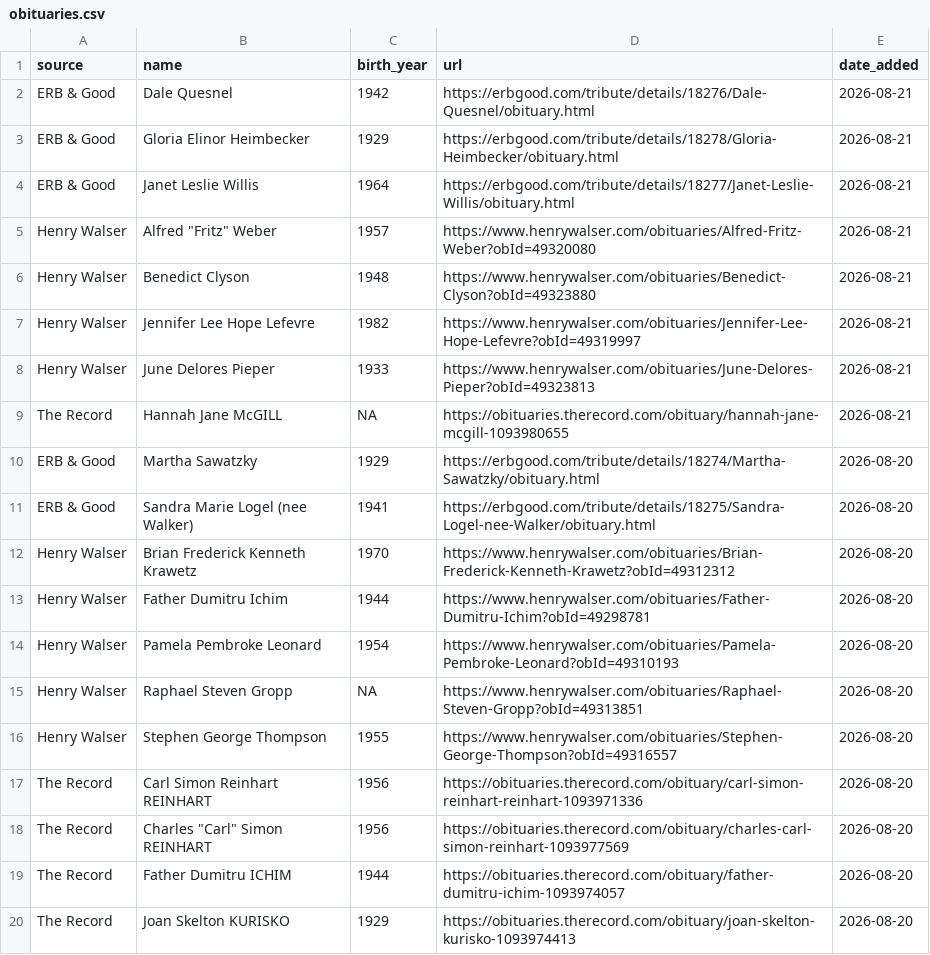
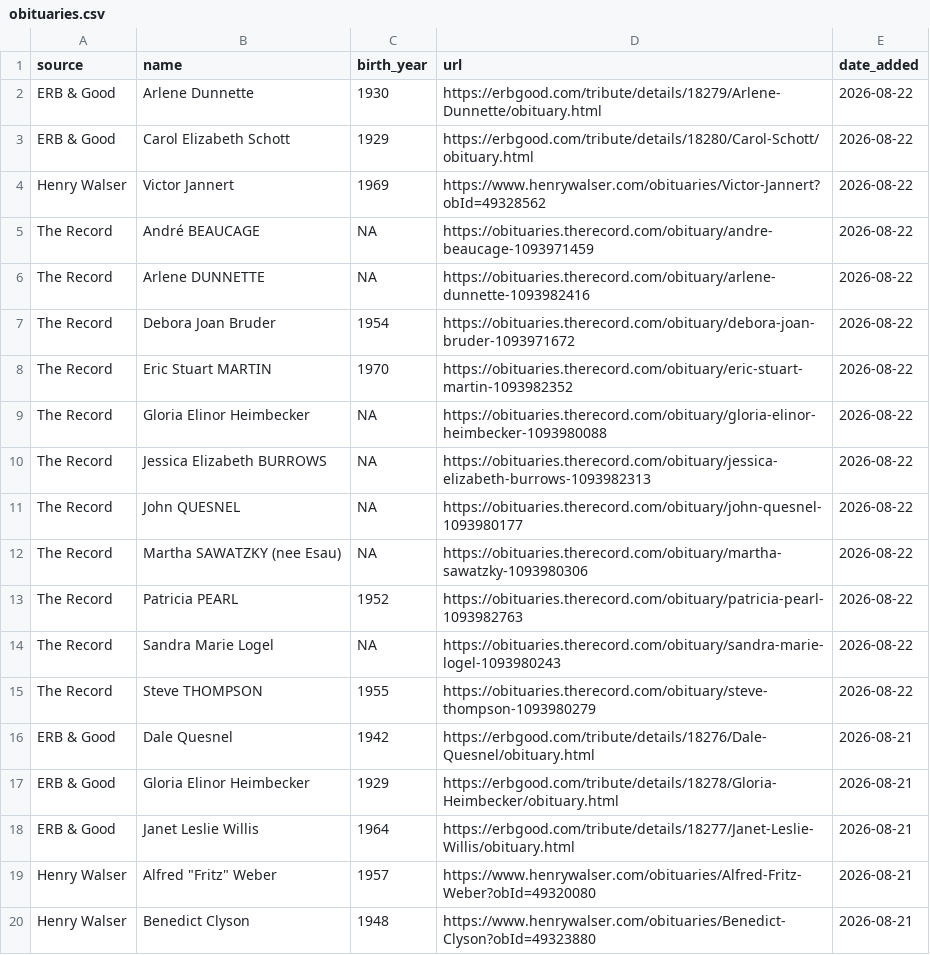
Before and after one commit to gpberber/waterloo-region-obituaries, a CSV file: data/obituaries.csv, drawn as a sheet; only a part is shown; the shorter side is filled out with more unchanged rows.

```diff
--- a/data/obituaries.csv
+++ b/data/obituaries.csv
@@ -1,2 +1,16 @@
 source,name,birth_year,url,date_added
+ERB & Good,Arlene Dunnette,1930,https://erbgood.com/tribute/details/18279/Arlene-Dunnette/obituary.html,2026-08-22
+ERB & Good,Carol Elizabeth Schott,1929,https://erbgood.com/tribute/details/18280/Carol-Schott/obituary.html,2026-08-22
+Henry Walser,Victor Jannert,1969,https://www.henrywalser.com/obituaries/Victor-Jannert?obId=49328562,2026-08-22
+The Record,André BEAUCAGE,NA,https://obituaries.therecord.com/obituary/andre-beaucage-1093971459,2026-08-22
+The Record,Arlene DUNNETTE,NA,https://obituaries.therecord.com/obituary/arlene-dunnette-1093982416,2026-08-22
+The Record,Debora Joan Bruder,1954,https://obituaries.therecord.com/obituary/debora-joan-bruder-1093971672,2026-08-22
+The Record,Eric Stuart MARTIN,1970,https://obituaries.therecord.com/obituary/eric-stuart-martin-1093982352,2026-08-22
+The Record,Gloria Elinor Heimbecker,NA,https://obituaries.therecord.com/obituary/gloria-elinor-heimbecker-1093980088,2026-08-22
+The Record,Jessica Elizabeth BURROWS,NA,https://obituaries.therecord.com/obituary/jessica-elizabeth-burrows-1093982313,2026-08-22
+The Record,John QUESNEL,NA,https://obituaries.therecord.com/obituary/john-quesnel-1093980177,2026-08-22
+The Record,Martha SAWATZKY (nee Esau),NA,https://obituaries.therecord.com/obituary/martha-sawatzky-1093980306,2026-08-22
+The Record,Patricia PEARL,1952,https://obituaries.therecord.com/obituary/patricia-pearl-1093982763,2026-08-22
+The Record,Sandra Marie Logel,NA,https://obituaries.therecord.com/obituary/sandra-marie-logel-1093980243,2026-08-22
+The Record,Steve THOMPSON,1955,https://obituaries.therecord.com/obituary/steve-thompson-1093980279,2026-08-22
 ERB & Good,Dale Quesnel,1942,https://erbgood.com/tribute/details/18276/Dale-Quesnel/obituary.html,2026-08-21
```
Also changed, not shown: 1 other file.
